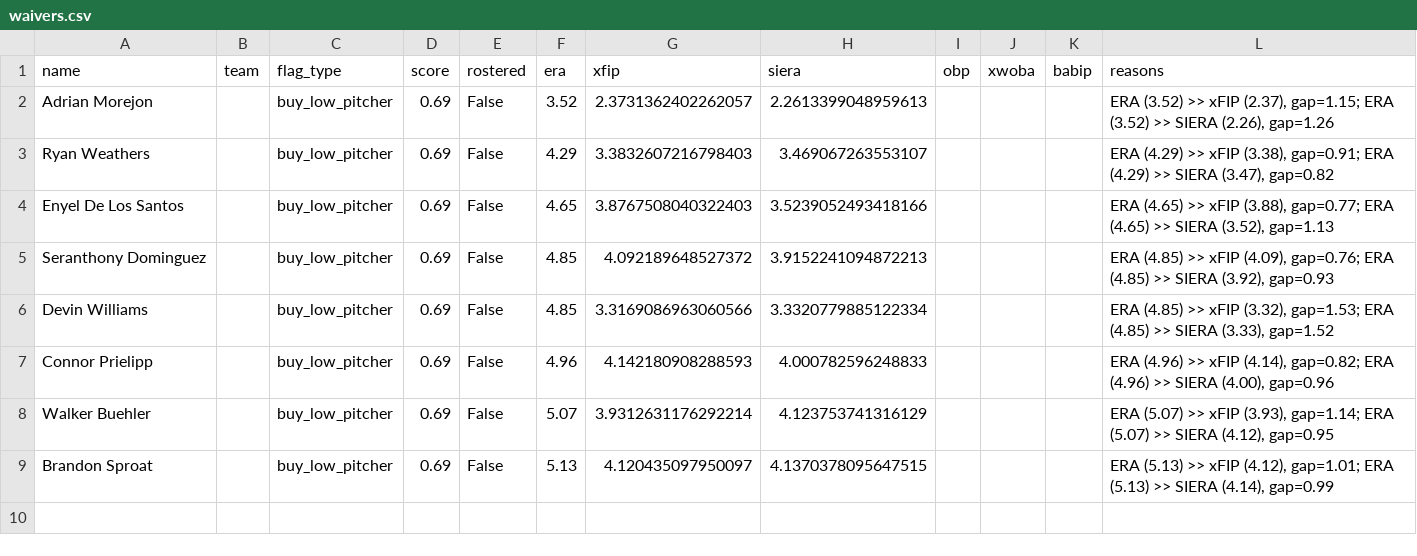
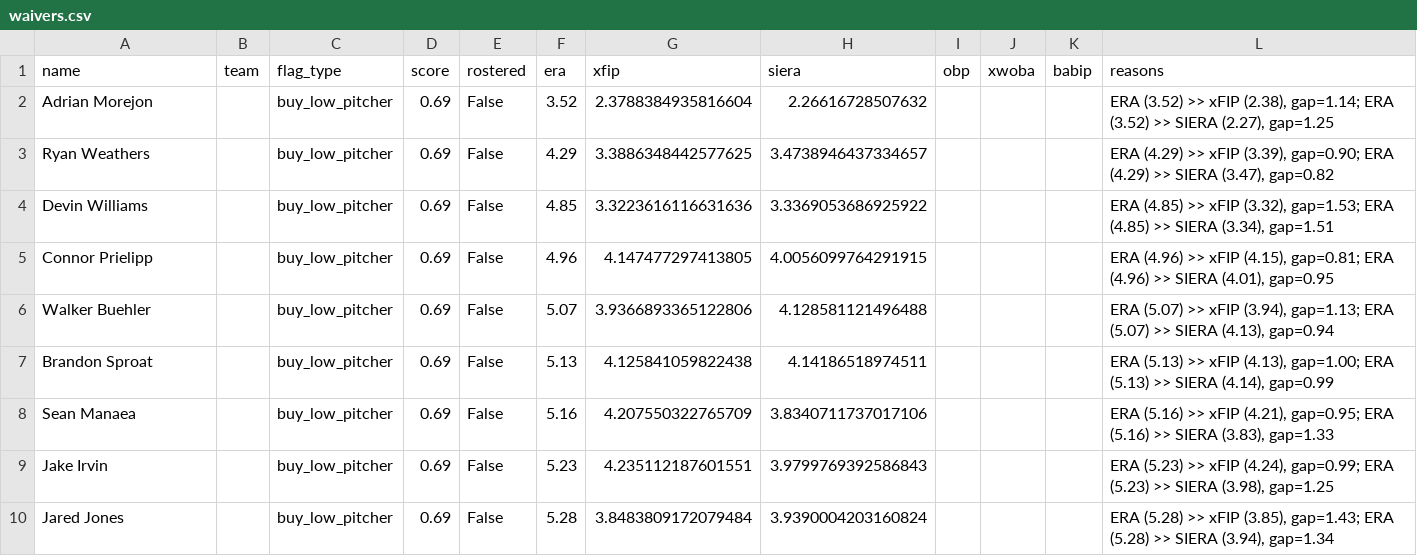
Before and after one commit to nickguarriello/pitch-slap, a CSV file: docs/data/waivers.csv, drawn as a sheet.

```diff
--- a/docs/data/waivers.csv
+++ b/docs/data/waivers.csv
@@ -1,9 +1,10 @@
 name,team,flag_type,score,rostered,era,xfip,siera,obp,xwoba,babip,reasons
-Adrian Morejon,,buy_low_pitcher,0.69,False,3.52,2.3731362402262057,2.2613399048959613,,,,"ERA (3.52) >> xFIP (2.37), gap=1.15; ERA (3.52) >> SIERA (2.26), gap=1.26"
-Ryan Weathers,,buy_low_pitcher,0.69,False,4.29,3.3832607216798403,3.469067263553107,,,,"ERA (4.29) >> xFIP (3.38), gap=0.91; ERA (4.29) >> SIERA (3.47), gap=0.82"
-Enyel De Los Santos,,buy_low_pitcher,0.69,False,4.65,3.8767508040322403,3.5239052493418166,,,,"ERA (4.65) >> xFIP (3.88), gap=0.77; ERA (4.65) >> SIERA (3.52), gap=1.13"
-Seranthony Dominguez,,buy_low_pitcher,0.69,False,4.85,4.092189648527372,3.9152241094872213,,,,"ERA (4.85) >> xFIP (4.09), gap=0.76; ERA (4.85) >> SIERA (3.92), gap=0.93"
-Devin Williams,,buy_low_pitcher,0.69,False,4.85,3.3169086963060566,3.3320779885122334,,,,"ERA (4.85) >> xFIP (3.32), gap=1.53; ERA (4.85) >> SIERA (3.33), gap=1.52"
-Connor Prielipp,,buy_low_pitcher,0.69,False,4.96,4.142180908288593,4.000782596248833,,,,"ERA (4.96) >> xFIP (4.14), gap=0.82; ERA (4.96) >> SIERA (4.00), gap=0.96"
-Walker Buehler,,buy_low_pitcher,0.69,False,5.07,3.9312631176292214,4.123753741316129,,,,"ERA (5.07) >> xFIP (3.93), gap=1.14; ERA (5.07) >> SIERA (4.12), gap=0.95"
-Brandon Sproat,,buy_low_pitcher,0.69,False,5.13,4.120435097950097,4.1370378095647515,,,,"ERA (5.13) >> xFIP (4.12), gap=1.01; ERA (5.13) >> SIERA (4.14), gap=0.99"
+Adrian Morejon,,buy_low_pitcher,0.69,False,3.52,2.3788384935816604,2.26616728507632,,,,"ERA (3.52) >> xFIP (2.38), gap=1.14; ERA (3.52) >> SIERA (2.27), gap=1.25"
+Ryan Weathers,,buy_low_pitcher,0.69,False,4.29,3.3886348442577625,3.4738946437334657,,,,"ERA (4.29) >> xFIP (3.39), gap=0.90; ERA (4.29) >> SIERA (3.47), gap=0.82"
+Devin Williams,,buy_low_pitcher,0.69,False,4.85,3.3223616116631636,3.3369053686925922,,,,"ERA (4.85) >> xFIP (3.32), gap=1.53; ERA (4.85) >> SIERA (3.34), gap=1.51"
+Connor Prielipp,,buy_low_pitcher,0.69,False,4.96,4.147477297413805,4.0056099764291915,,,,"ERA (4.96) >> xFIP (4.15), gap=0.81; ERA (4.96) >> SIERA (4.01), gap=0.95"
+Walker Buehler,,buy_low_pitcher,0.69,False,5.07,3.9366893365122806,4.128581121496488,,,,"ERA (5.07) >> xFIP (3.94), gap=1.13; ERA (5.07) >> SIERA (4.13), gap=0.94"
+Brandon Sproat,,buy_low_pitcher,0.69,False,5.13,4.125841059822438,4.14186518974511,,,,"ERA (5.13) >> xFIP (4.13), gap=1.00; ERA (5.13) >> SIERA (4.14), gap=0.99"
+Sean Manaea,,buy_low_pitcher,0.69,False,5.16,4.207550322765709,3.8340711737017106,,,,"ERA (5.16) >> xFIP (4.21), gap=0.95; ERA (5.16) >> SIERA (3.83), gap=1.33"
+Jake Irvin,,buy_low_pitcher,0.69,False,5.23,4.235112187601551,3.9799769392586843,,,,"ERA (5.23) >> xFIP (4.24), gap=0.99; ERA (5.23) >> SIERA (3.98), gap=1.25"
+Jared Jones,,buy_low_pitcher,0.69,False,5.28,3.8483809172079484,3.9390004203160824,,,,"ERA (5.28) >> xFIP (3.85), gap=1.43; ERA (5.28) >> SIERA (3.94), gap=1.34"
```
Also changed, not shown: docs/data/matchup.csv, docs/data/roster.csv, 9 other files.
